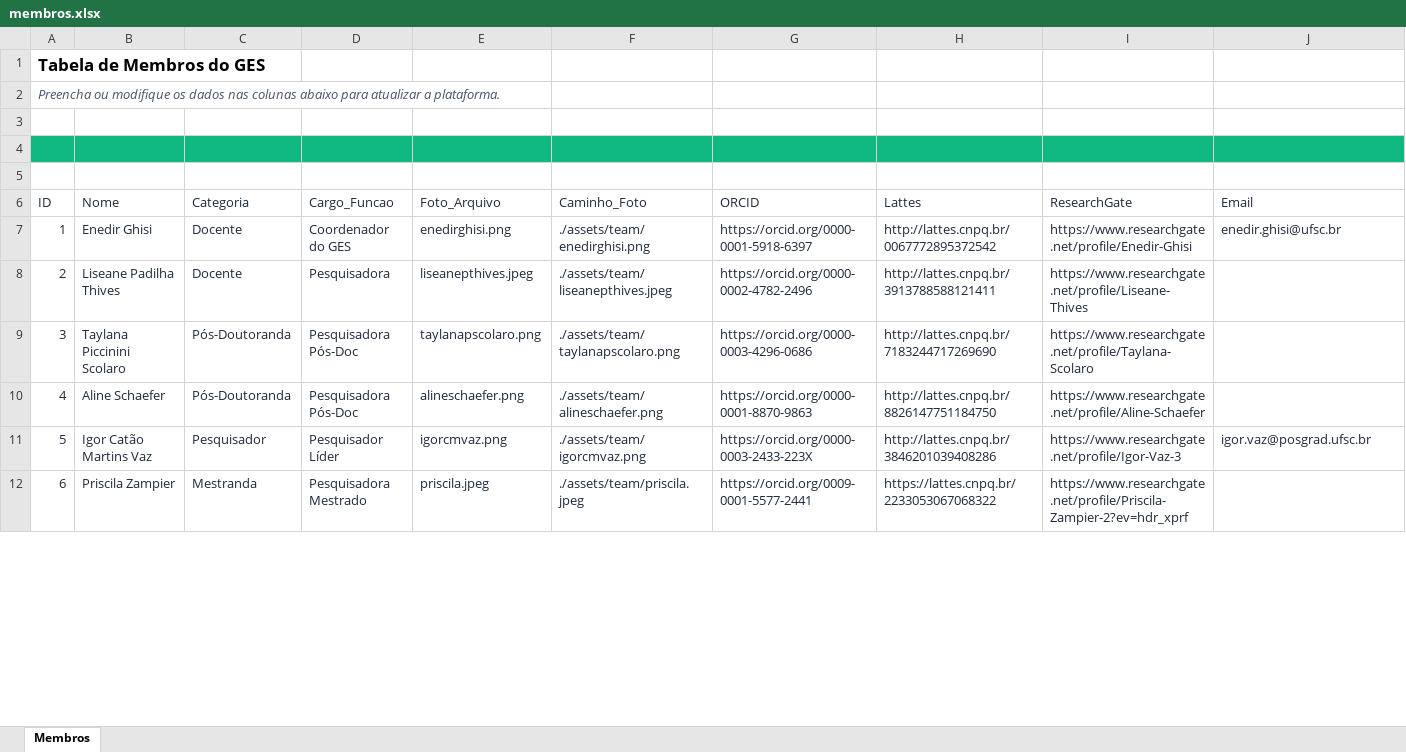
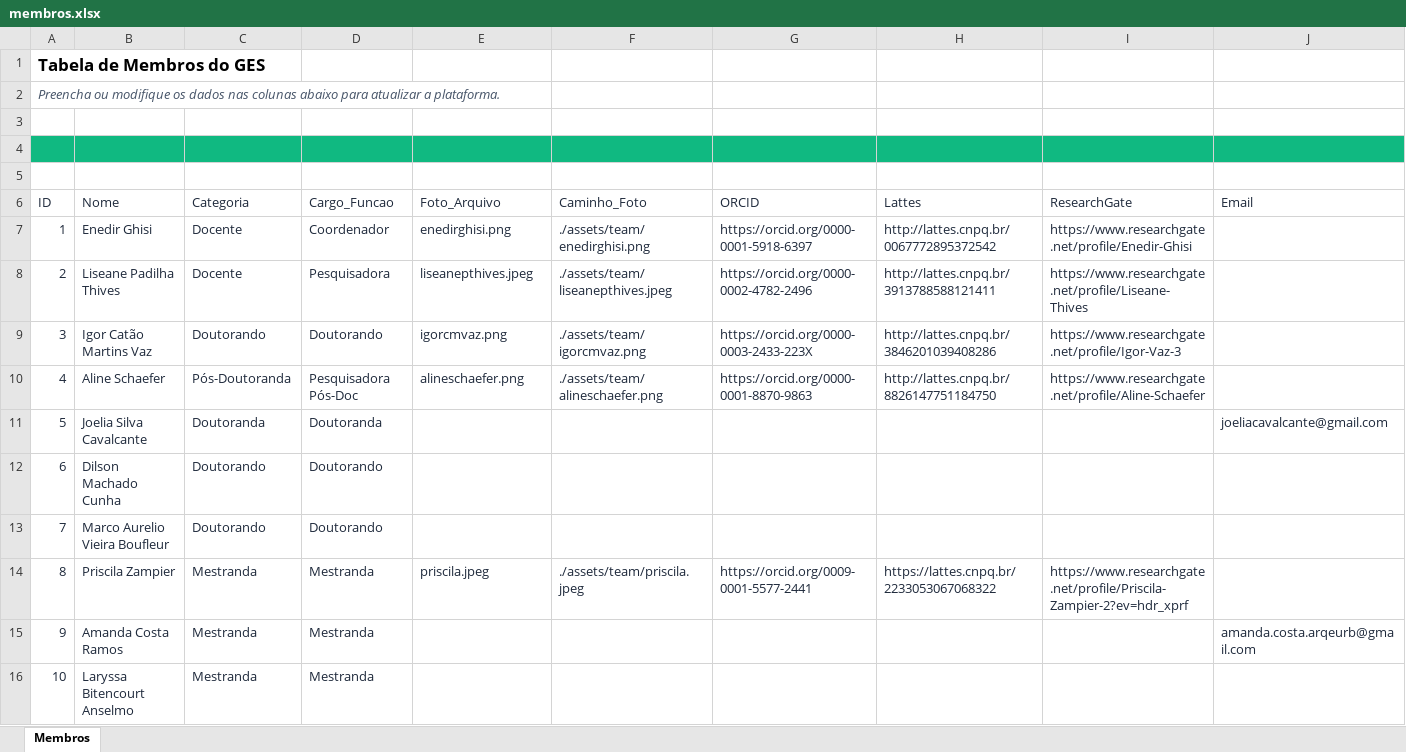
Before and after one commit to igorcmvaz/ascenc-website, an Excel workbook: dados_site/membros.xlsx, sheet Membros, drawn as a sheet; only a part is shown; values as stored, in another font and other column widths than the file's, no borders; removed rows and columns are numbered as before the commit, all else as after; the diff covers the shown part only; the diff names each change by its address in the sheet, - before the commit and + after, or states it on an @@ line.

```diff
--- a/dados_site/membros.xlsx (sheet Membros)
+++ b/dados_site/membros.xlsx (sheet Membros)
-D7 (Cargo_Funcao): Coordenador do GES
+D7 (Cargo_Funcao): Coordenador
-J7 (Email): enedir.ghisi@ufsc.br
+J7 (Email): (empty)
-row 9: 3 | Taylana Piccinini Scolaro | Pós-Doutoranda | Pesquisadora Pós-Doc | taylanapscolaro.png | ./assets/team/taylanapscolaro.png | https://orcid.org/0000-0003-4296-0686 | http://lattes.cnpq.br/7183244717269690 | https://www.researchgate.net/profile/Taylana-Scolaro
+row 9: 3 | Igor Catão Martins Vaz | Doutorando | Doutorando | igorcmvaz.png | ./assets/team/igorcmvaz.png | https://orcid.org/0000-0003-2433-223X | http://lattes.cnpq.br/3846201039408286 | https://www.researchgate.net/profile/Igor-Vaz-3
-row 11: 5 | Igor Catão Martins Vaz | Pesquisador | Pesquisador Líder | igorcmvaz.png | ./assets/team/igorcmvaz.png | https://orcid.org/0000-0003-2433-223X | http://lattes.cnpq.br/3846201039408286 | https://www.researchgate.net/profile/Igor-Vaz-3 | igor.vaz@posgrad.ufsc.br
+row 11: 5 | Joelia Silva Cavalcante | Doutoranda | Doutoranda |  |  |  |  |  | joeliacavalcante@gmail.com
+row 12: 6 | Dilson Machado Cunha | Doutorando | Doutorando
+row 13: 7 | Marco Aurelio Vieira Boufleur | Doutorando | Doutorando
@@ column A (ID) renumbered from row 14 down @@
-D14 (Cargo_Funcao): Pesquisadora Mestrado
+D14 (Cargo_Funcao): Mestranda
+row 15: 9 | Amanda Costa Ramos | Mestranda | Mestranda |  |  |  |  |  | amanda.costa.arqeurb@gmail.com
+row 16: 10 | Laryssa Bitencourt Anselmo | Mestranda | Mestranda
```
Also changed, not shown: 3 added rows, 37 edited cells and cell formats elsewhere in this sheet, dados_site/artigos.xlsx, dados_site/colaboradores.xlsx, 13 other files.
